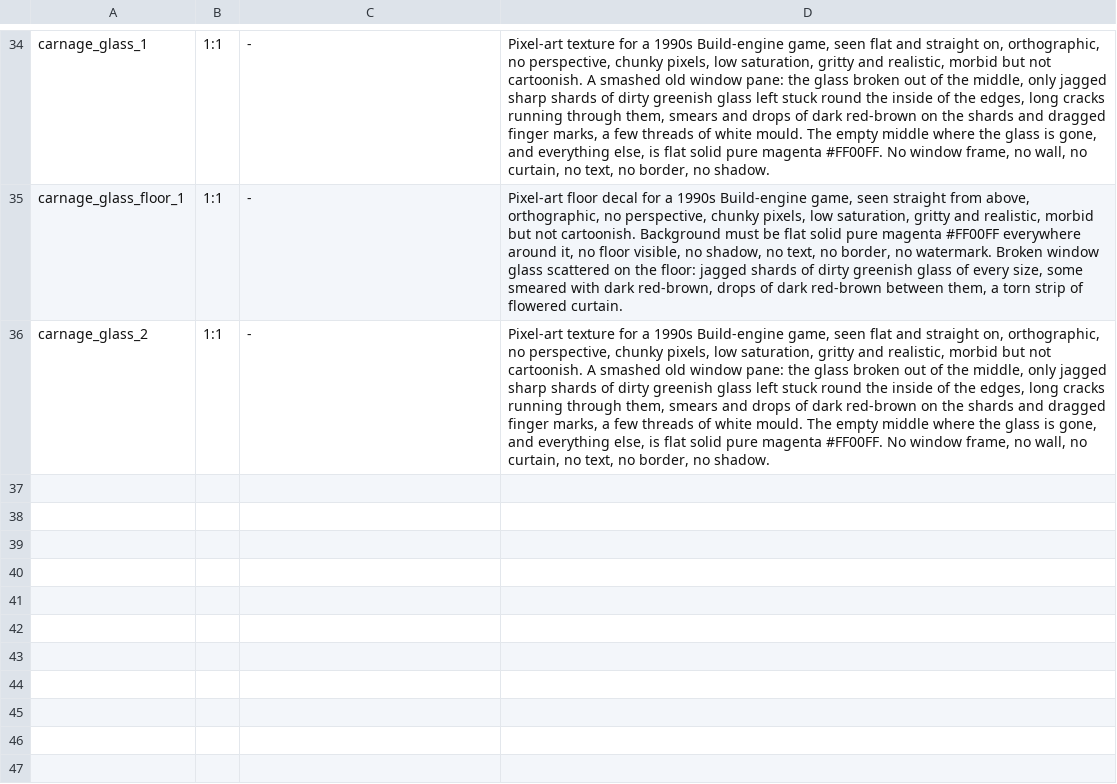
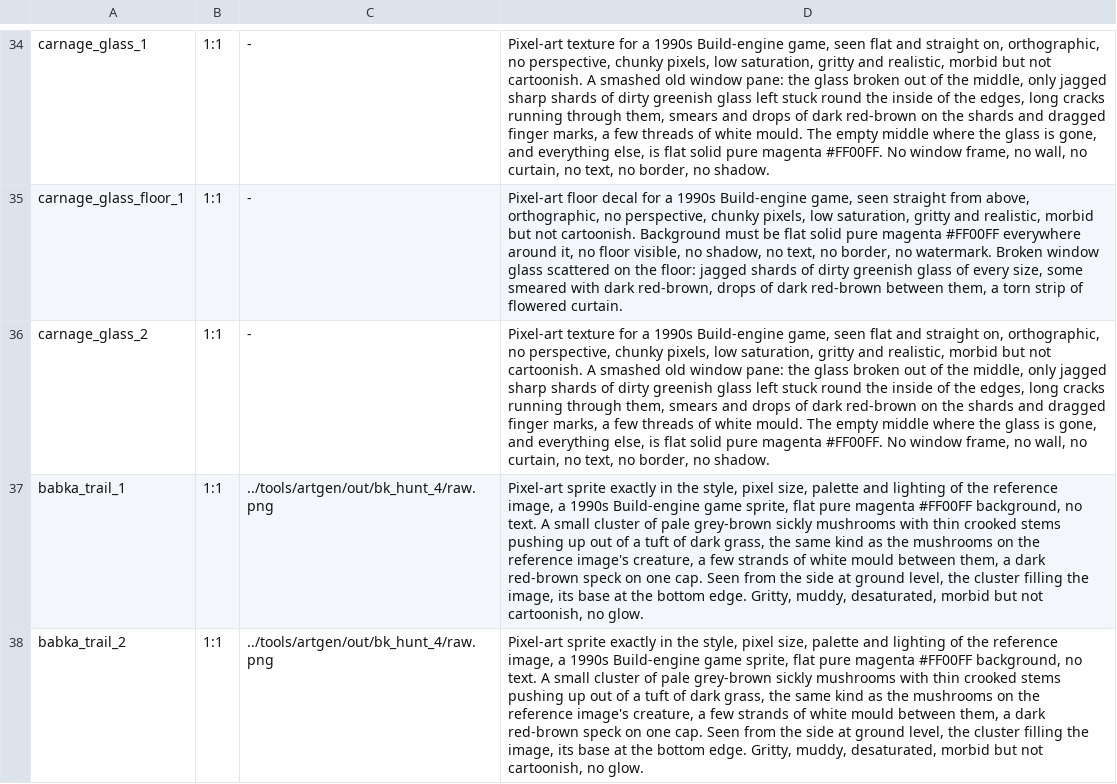
Before and after one commit to risafuranku/summercamp, a TSV file: tools/artgen/prompts_babka.tsv, drawn as a sheet; only a part is shown, gaps mark what is left out; the diff names each change by its address in the sheet, - before the commit and + after, or states it on an @@ line.

```diff
--- a/tools/artgen/prompts_babka.tsv
+++ b/tools/artgen/prompts_babka.tsv
+row 37: babka_trail_1 | 1:1 | ../tools/artgen/out/bk_hunt_4/raw.png | Pixel-art sprite exactly in the style, pixel size, palette and lighting of the reference image, a 1990s Build-engine game sprite, flat pure magenta #FF00FF background, no text. A small cluster of pale grey-brown sickly mushrooms with thin crooked stems pushing up out of a tuft of dark grass, the same kind as the mushrooms on the reference image's creature, a few strands of white mould between them, a dark red-brown speck on one cap. Seen from the side at ground level, the cluster filling the image, its base at the bottom edge. Gritty, muddy, desaturated, morbid but not cartoonish, no glow.
+row 38: babka_trail_2 | 1:1 | ../tools/artgen/out/bk_hunt_4/raw.png | Pixel-art sprite exactly in the style, pixel size, palette and lighting of the reference image, a 1990s Build-engine game sprite, flat pure magenta #FF00FF background, no text. A small cluster of pale grey-brown sickly mushrooms with thin crooked stems pushing up out of a tuft of dark grass, the same kind as the mushrooms on the reference image's creature, a few strands of white mould between them, a dark red-brown speck on one cap. Seen from the side at ground level, the cluster filling the image, its base at the bottom edge. Gritty, muddy, desaturated, morbid but not cartoonish, no glow.
```
Also changed, not shown: 12 other files.
